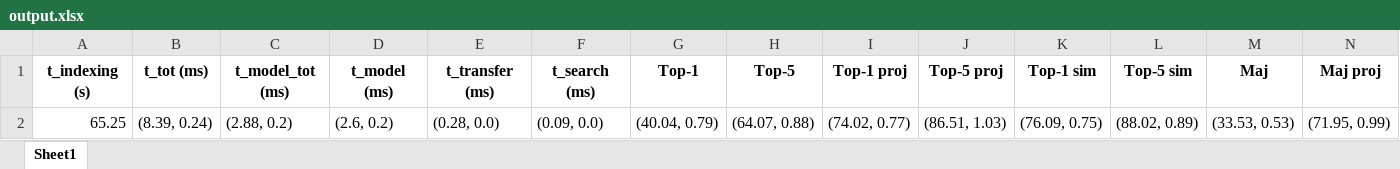
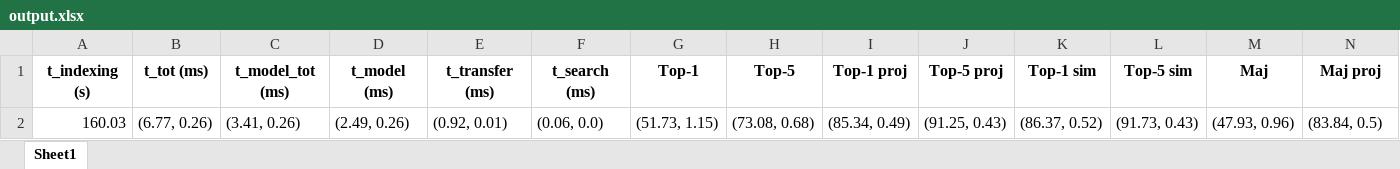
Before and after one commit to AxelleSchyns/cbir-tfe, an Excel workbook: scripts/output.xlsx, sheet Sheet1, drawn as a sheet; only a part is shown; values as stored, in another font and other column widths than the file's, no borders; removed rows and columns are numbered as before the commit, all else as after; rows hold the shown columns only; the diff names each change by its address in the sheet, - before the commit and + after, or states it on an @@ line.

```diff
--- a/scripts/output.xlsx (sheet Sheet1)
+++ b/scripts/output.xlsx (sheet Sheet1)
-row 2: 65.25 | (8.39, 0.24) | (2.88, 0.2) | (2.6, 0.2) | (0.28, 0.0) | (0.09, 0.0) | (40.04, 0.79) | (64.07, 0.88) | (74.02, 0.77) | (86.51, 1.03) | (76.09, 0.75) | (88.02, 0.89) | (33.53, 0.53) | (71.95, 0.99)
+row 2: 160.03 | (6.77, 0.26) | (3.41, 0.26) | (2.49, 0.26) | (0.92, 0.01) | (0.06, 0.0) | (51.73, 1.15) | (73.08, 0.68) | (85.34, 0.49) | (91.25, 0.43) | (86.37, 0.52) | (91.73, 0.43) | (47.93, 0.96) | (83.84, 0.5)
```
Also changed, not shown: 7 other files.
